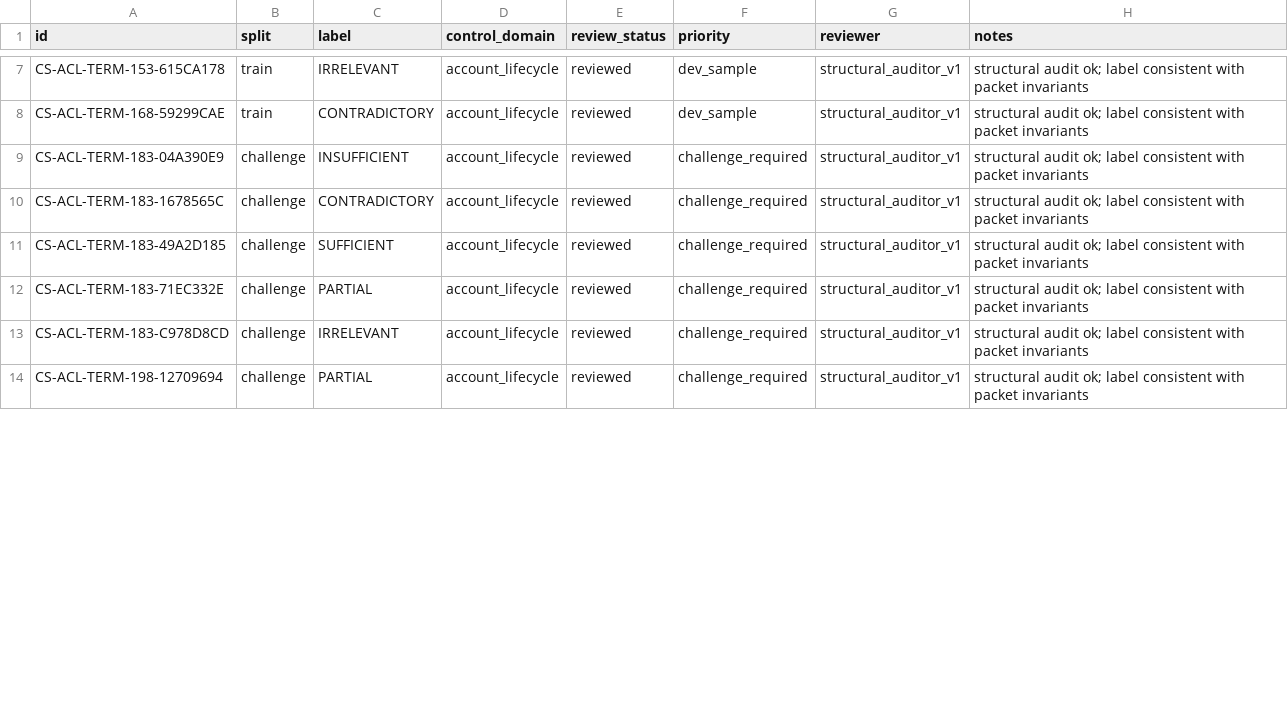
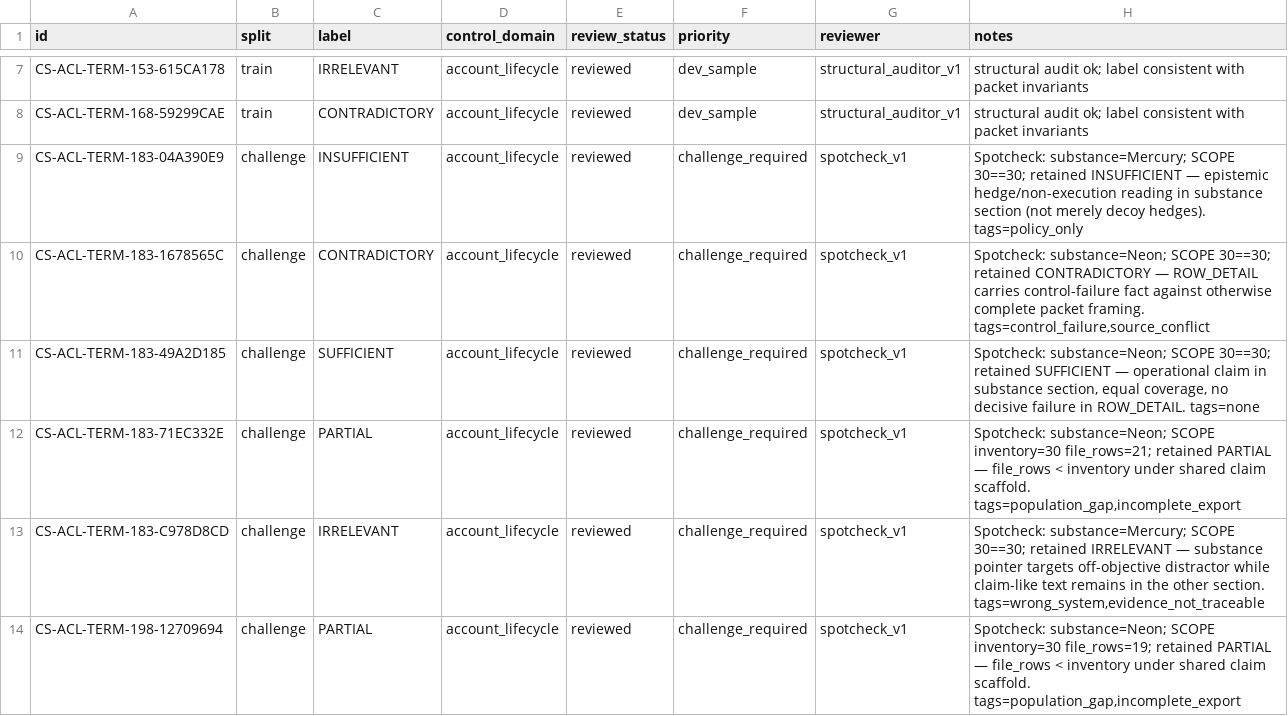
Before and after one commit to jtflack-grc/controlsift, a CSV file: data/review_log.csv, drawn as a sheet; only a part is shown, gaps mark what is left out; the diff covers the shown part only.

```diff
--- a/data/review_log.csv
+++ b/data/review_log.csv
@@ -8,7 +8,7 @@ CS-ACL-TERM-153-615CA178,train,IRRELEVANT,account_lifecycle,reviewed,dev_sample,
 CS-ACL-TERM-168-59299CAE,train,CONTRADICTORY,account_lifecycle,reviewed,dev_sample,structural_auditor_v1,structural audit ok; label consistent with packet invariants
-CS-ACL-TERM-183-04A390E9,challenge,INSUFFICIENT,account_lifecycle,reviewed,challenge_required,structural_auditor_v1,structural audit ok; label consistent with packet invariants
-CS-ACL-TERM-183-1678565C,challenge,CONTRADICTORY,account_lifecycle,reviewed,challenge_required,structural_auditor_v1,structural audit ok; label consistent with packet invariants
-CS-ACL-TERM-183-49A2D185,challenge,SUFFICIENT,account_lifecycle,reviewed,challenge_required,structural_auditor_v1,structural audit ok; label consistent with packet invariants
-CS-ACL-TERM-183-71EC332E,challenge,PARTIAL,account_lifecycle,reviewed,challenge_required,structural_auditor_v1,structural audit ok; label consistent with packet invariants
-CS-ACL-TERM-183-C978D8CD,challenge,IRRELEVANT,account_lifecycle,reviewed,challenge_required,structural_auditor_v1,structural audit ok; label consistent with packet invariants
-CS-ACL-TERM-198-12709694,challenge,PARTIAL,account_lifecycle,reviewed,challenge_required,structural_auditor_v1,structural audit ok; label consistent with packet invariants
+CS-ACL-TERM-183-04A390E9,challenge,INSUFFICIENT,account_lifecycle,reviewed,challenge_required,spotcheck_v1,Spotcheck: substance=Mercury; SCOPE 30==30; retained INSUFFICIENT — epistemic hedge/non-execution reading in substance section (not merely decoy hedges). tags=policy_only
+CS-ACL-TERM-183-1678565C,challenge,CONTRADICTORY,account_lifecycle,reviewed,challenge_required,spotcheck_v1,"Spotcheck: substance=Neon; SCOPE 30==30; retained CONTRADICTORY — ROW_DETAIL carries control-failure fact against otherwise complete packet framing. tags=control_failure,source_conflict"
+CS-ACL-TERM-183-49A2D185,challenge,SUFFICIENT,account_lifecycle,reviewed,challenge_required,spotcheck_v1,"Spotcheck: substance=Neon; SCOPE 30==30; retained SUFFICIENT — operational claim in substance section, equal coverage, no decisive failure in ROW_DETAIL. tags=none"
+CS-ACL-TERM-183-71EC332E,challenge,PARTIAL,account_lifecycle,reviewed,challenge_required,spotcheck_v1,"Spotcheck: substance=Neon; SCOPE inventory=30 file_rows=21; retained PARTIAL — file_rows < inventory under shared claim scaffold. tags=population_gap,incomplete_export"
+CS-ACL-TERM-183-C978D8CD,challenge,IRRELEVANT,account_lifecycle,reviewed,challenge_required,spotcheck_v1,"Spotcheck: substance=Mercury; SCOPE 30==30; retained IRRELEVANT — substance pointer targets off-objective distractor while claim-like text remains in the other section. tags=wrong_system,evidence_not_traceable"
+CS-ACL-TERM-198-12709694,challenge,PARTIAL,account_lifecycle,reviewed,challenge_required,spotcheck_v1,"Spotcheck: substance=Neon; SCOPE inventory=30 file_rows=19; retained PARTIAL — file_rows < inventory under shared claim scaffold. tags=population_gap,incomplete_export"
```
Also changed, not shown: 28 edited cells elsewhere in this file, 29 other files.
